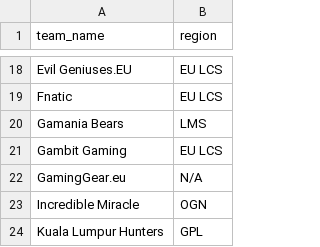
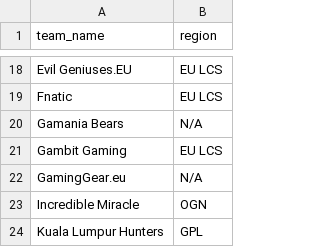
Before and after one commit to bretsky/lps, a CSV file: info/team_regions_2013.csv, drawn as a sheet; only a part is shown, gaps mark what is left out.

```diff
--- a/info/team_regions_2013.csv
+++ b/info/team_regions_2013.csv
@@ -19,3 +19,3 @@ Evil Geniuses.EU,EU LCS
 Fnatic,EU LCS
-Gamania Bears,LMS
+Gamania Bears,N/A
 Gambit Gaming,EU LCS
```
Also changed, not shown: 12 other files.
